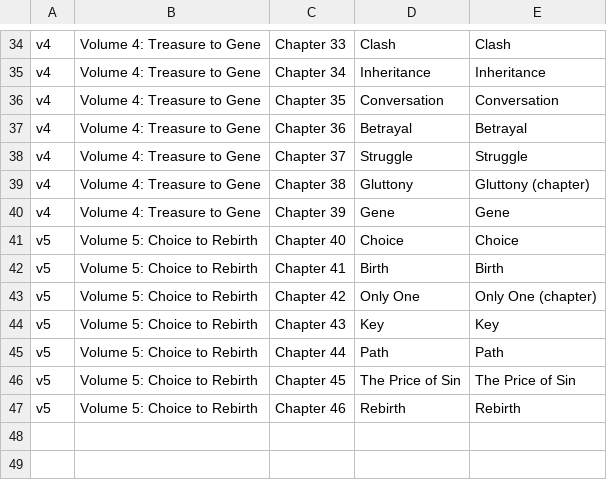
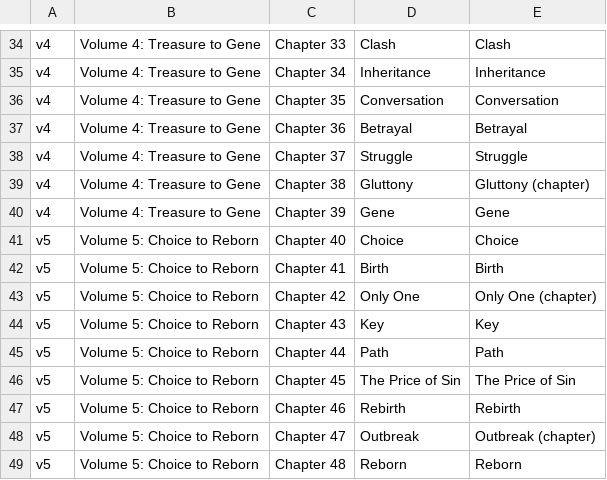
Before and after one commit to FichteFoll/gacha-game-story-length-analysis, a TSV file: nikke/data/acts.tsv, drawn as a sheet; only a part is shown, gaps mark what is left out.

```diff
--- a/nikke/data/acts.tsv
+++ b/nikke/data/acts.tsv
@@ -40,8 +40,10 @@ v4	Volume 4: Treasure to Gene	Chapter 38	Gluttony	Gluttony (chapter)
 v4	Volume 4: Treasure to Gene	Chapter 39	Gene	Gene
-v5	Volume 5: Choice to Rebirth	Chapter 40	Choice	Choice
-v5	Volume 5: Choice to Rebirth	Chapter 41	Birth	Birth
-v5	Volume 5: Choice to Rebirth	Chapter 42	Only One	Only One (chapter)
-v5	Volume 5: Choice to Rebirth	Chapter 43	Key	Key
-v5	Volume 5: Choice to Rebirth	Chapter 44	Path	Path
-v5	Volume 5: Choice to Rebirth	Chapter 45	The Price of Sin	The Price of Sin
-v5	Volume 5: Choice to Rebirth	Chapter 46	Rebirth	Rebirth
+v5	Volume 5: Choice to Reborn	Chapter 40	Choice	Choice
+v5	Volume 5: Choice to Reborn	Chapter 41	Birth	Birth
+v5	Volume 5: Choice to Reborn	Chapter 42	Only One	Only One (chapter)
+v5	Volume 5: Choice to Reborn	Chapter 43	Key	Key
+v5	Volume 5: Choice to Reborn	Chapter 44	Path	Path
+v5	Volume 5: Choice to Reborn	Chapter 45	The Price of Sin	The Price of Sin
+v5	Volume 5: Choice to Reborn	Chapter 46	Rebirth	Rebirth
+v5	Volume 5: Choice to Reborn	Chapter 47	Outbreak	Outbreak (chapter)
+v5	Volume 5: Choice to Reborn	Chapter 48	Reborn	Reborn
```
Also changed, not shown: 10 other files.
